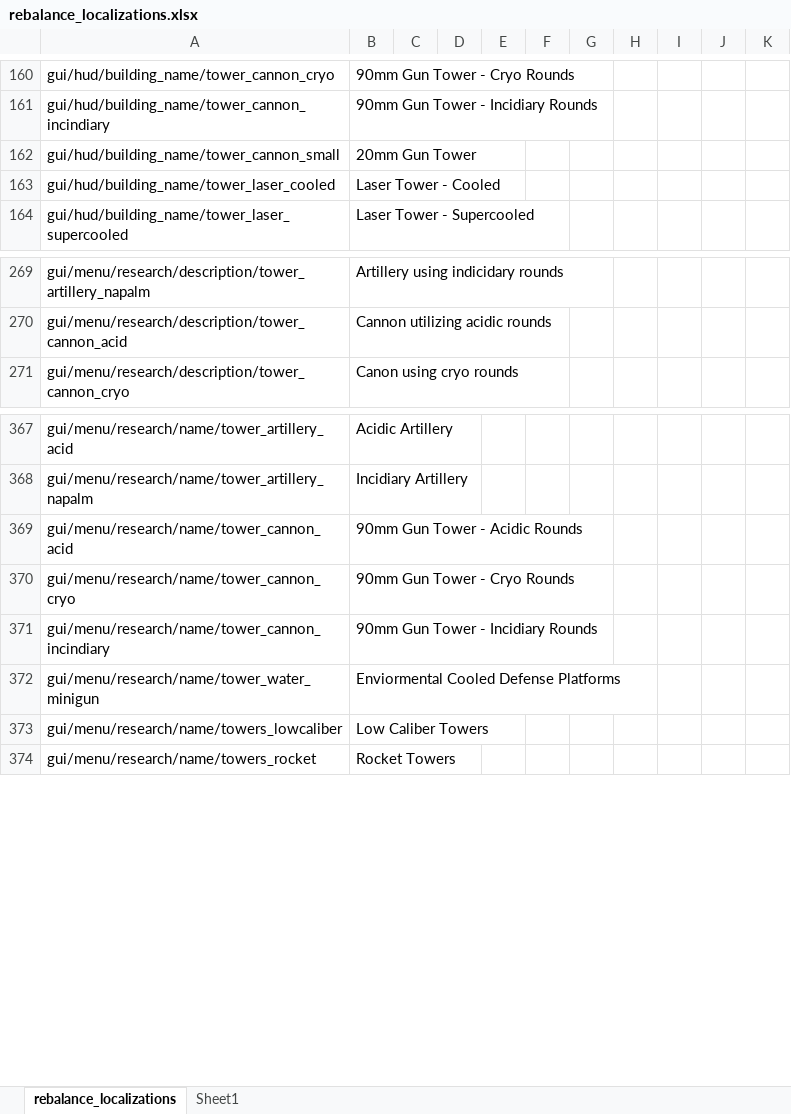
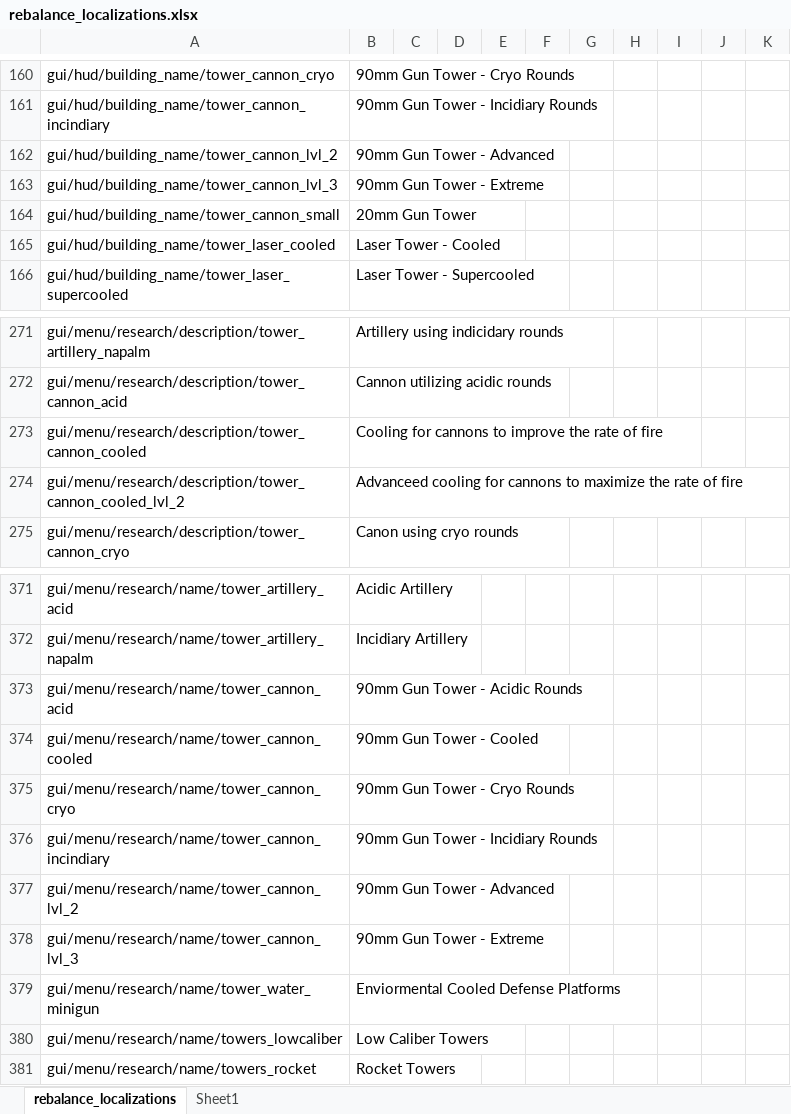
Before and after one commit to TheKilltech/rift_balance, an Excel workbook: gui/rebalance_localizations.xlsx, sheet rebalance_localizations, drawn as a sheet; only a part is shown, gaps mark what is left out; values as stored, in another font and other column widths than the file's, no borders; the diff names each change by its address in the sheet, - before the commit and + after, or states it on an @@ line.

Commit message:
working on cannon towers

```diff
--- a/gui/rebalance_localizations.xlsx (sheet rebalance_localizations)
+++ b/gui/rebalance_localizations.xlsx (sheet rebalance_localizations)
+row 162: gui/hud/building_name/tower_cannon_lvl_2 | 90mm Gun Tower - Advanced
+row 163: gui/hud/building_name/tower_cannon_lvl_3 | 90mm Gun Tower - Extreme
+row 273: gui/menu/research/description/tower_cannon_cooled | Cooling for cannons to improve the rate of fire
+row 274: gui/menu/research/description/tower_cannon_cooled_lvl_2 | Advanceed cooling for cannons to maximize the rate of fire
+row 374: gui/menu/research/name/tower_cannon_cooled | 90mm Gun Tower - Cooled
+row 377: gui/menu/research/name/tower_cannon_lvl_2 | 90mm Gun Tower - Advanced
+row 378: gui/menu/research/name/tower_cannon_lvl_3 | 90mm Gun Tower - Extreme
```
Also changed, not shown: 12 other files.
